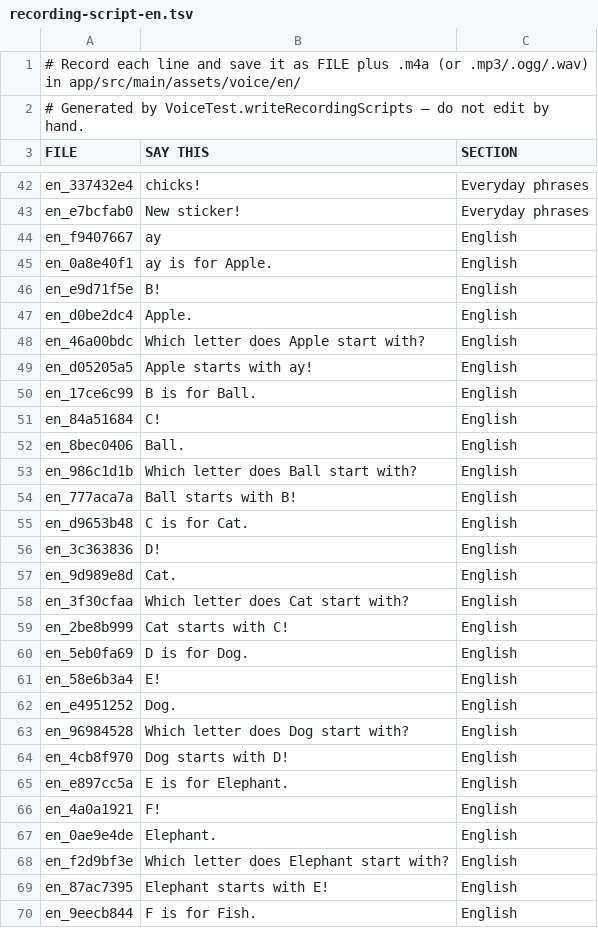
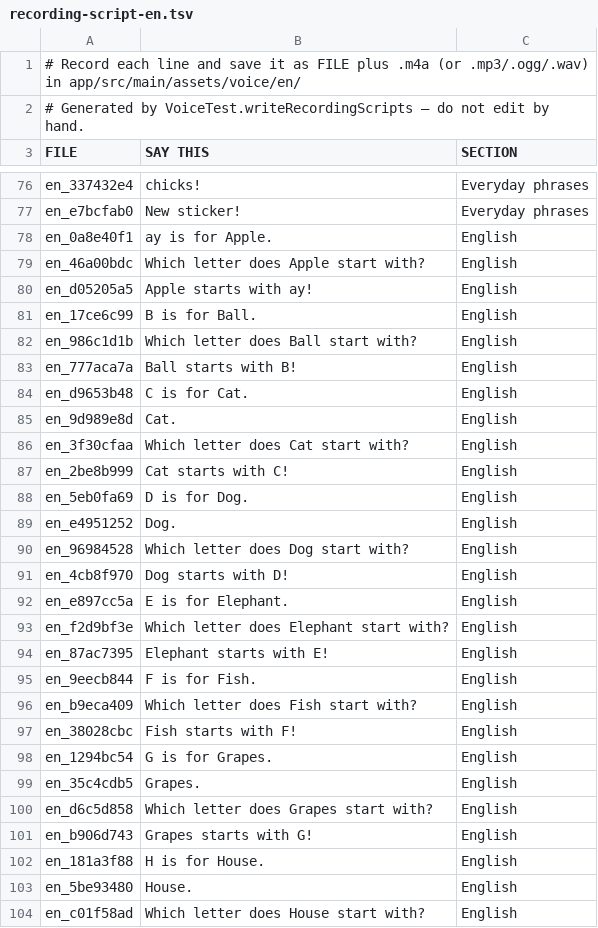
Before and after one commit to abhishekjahazi/akshar-blocks, a TSV file: store/voice/recording-script-en.tsv, drawn as a sheet; only a part is shown, gaps mark what is left out; the shorter side is filled out with more unchanged rows; removed rows and columns are numbered as before the commit, all else as after; the diff covers the shown part only; the diff names each change by its address in the sheet, - before the commit and + after, or states it on an @@ line.

```diff
--- a/store/voice/recording-script-en.tsv
+++ b/store/voice/recording-script-en.tsv
-row 44: en_f9407667 | ay | English
-row 46: en_e9d71f5e | B! | English
-row 47: en_d0be2dc4 | Apple. | English
-row 51: en_84a51684 | C! | English
-row 52: en_8bec0406 | Ball. | English
-row 56: en_3c363836 | D! | English
-row 61: en_58e6b3a4 | E! | English
-row 66: en_4a0a1921 | F! | English
-row 67: en_0ae9e4de | Elephant. | English
```
Also changed, not shown: 34 added rows and 23 removed rows elsewhere in this file, 7 other files.
